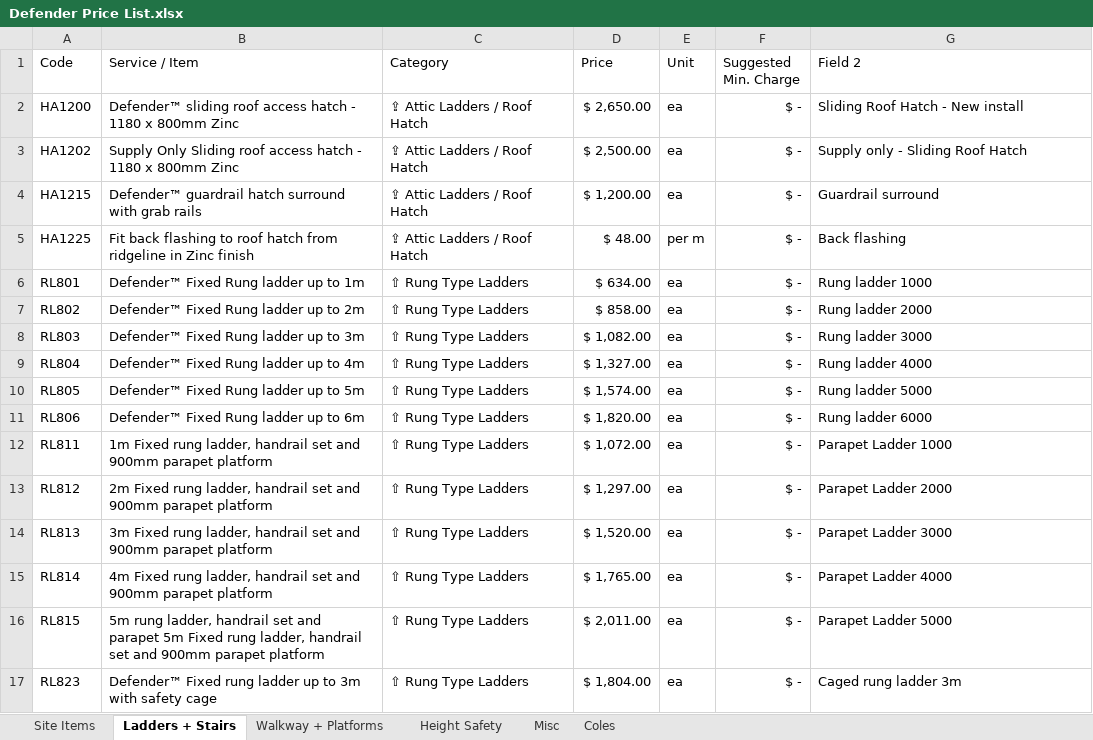
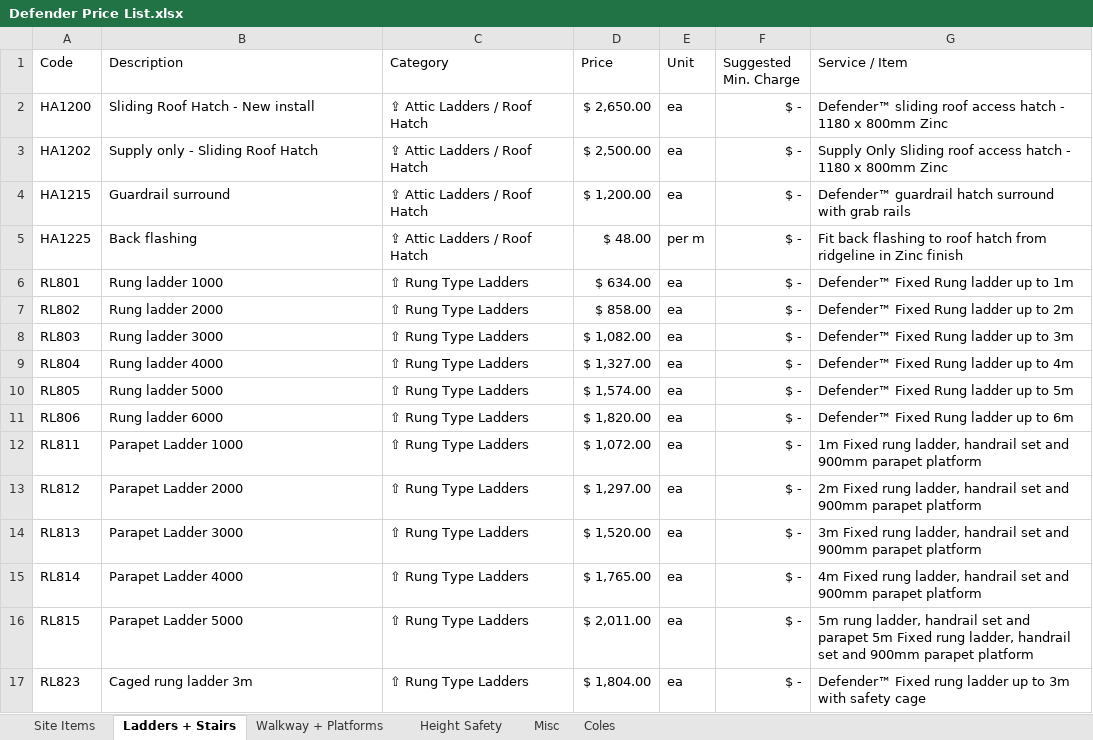
Before and after one commit to markbrada/DefCost, an Excel workbook: Defender Price List.xlsx, sheet Ladders + Stairs, drawn as a sheet; only a part is shown; values as stored, in another font and other column widths than the file's, no borders; the diff covers the shown part only; the diff names each change by its address in the sheet, - before the commit and + after, or states it on an @@ line.

```diff
--- a/Defender Price List.xlsx (sheet Ladders + Stairs)
+++ b/Defender Price List.xlsx (sheet Ladders + Stairs)
-B1: Service / Item
+B1: Description
-G1: Field 2
+G1: Service / Item
-B2 (Description): Defender™ sliding roof access hatch - 1180 x 800mm Zinc
+B2 (Description): Sliding Roof Hatch - New install
-G2 (Service / Item): Sliding Roof Hatch - New install
+G2 (Service / Item): Defender™ sliding roof access hatch - 1180 x 800mm Zinc
-B3 (Description): Supply Only Sliding roof access hatch - 1180 x 800mm Zinc
+B3 (Description): Supply only - Sliding Roof Hatch
-G3 (Service / Item): Supply only - Sliding Roof Hatch
+G3 (Service / Item): Supply Only Sliding roof access hatch - 1180 x 800mm Zinc
-B4 (Description): Defender™ guardrail hatch surround with grab rails
+B4 (Description): Guardrail surround
-G4 (Service / Item): Guardrail surround
+G4 (Service / Item): Defender™ guardrail hatch surround with grab rails
-B5 (Description): Fit back flashing to roof hatch from ridgeline in Zinc finish
+B5 (Description): Back flashing
-G5 (Service / Item): Back flashing
+G5 (Service / Item): Fit back flashing to roof hatch from ridgeline in Zinc finish
-B6 (Description): Defender™ Fixed Rung ladder up to 1m
+B6 (Description): Rung ladder 1000
-G6 (Service / Item): Rung ladder 1000
+G6 (Service / Item): Defender™ Fixed Rung ladder up to 1m
-B7 (Description): Defender™ Fixed Rung ladder up to 2m
+B7 (Description): Rung ladder 2000
-G7 (Service / Item): Rung ladder 2000
+G7 (Service / Item): Defender™ Fixed Rung ladder up to 2m
-B8 (Description): Defender™ Fixed Rung ladder up to 3m
+B8 (Description): Rung ladder 3000
-G8 (Service / Item): Rung ladder 3000
+G8 (Service / Item): Defender™ Fixed Rung ladder up to 3m
-B9 (Description): Defender™ Fixed Rung ladder up to 4m
+B9 (Description): Rung ladder 4000
-G9 (Service / Item): Rung ladder 4000
+G9 (Service / Item): Defender™ Fixed Rung ladder up to 4m
-B10 (Description): Defender™ Fixed Rung ladder up to 5m
+B10 (Description): Rung ladder 5000
-G10 (Service / Item): Rung ladder 5000
+G10 (Service / Item): Defender™ Fixed Rung ladder up to 5m
-B11 (Description): Defender™ Fixed Rung ladder up to 6m
+B11 (Description): Rung ladder 6000
-G11 (Service / Item): Rung ladder 6000
+G11 (Service / Item): Defender™ Fixed Rung ladder up to 6m
-B12 (Description): 1m Fixed rung ladder, handrail set and 900mm parapet platform
+B12 (Description): Parapet Ladder 1000
-G12 (Service / Item): Parapet Ladder 1000
+G12 (Service / Item): 1m Fixed rung ladder, handrail set and 900mm parapet platform
-B13 (Description): 2m Fixed rung ladder, handrail set and 900mm parapet platform
+B13 (Description): Parapet Ladder 2000
-G13 (Service / Item): Parapet Ladder 2000
+G13 (Service / Item): 2m Fixed rung ladder, handrail set and 900mm parapet platform
-B14 (Description): 3m Fixed rung ladder, handrail set and 900mm parapet platform
+B14 (Description): Parapet Ladder 3000
-G14 (Service / Item): Parapet Ladder 3000
+G14 (Service / Item): 3m Fixed rung ladder, handrail set and 900mm parapet platform
-B15 (Description): 4m Fixed rung ladder, handrail set and 900mm parapet platform
+B15 (Description): Parapet Ladder 4000
-G15 (Service / Item): Parapet Ladder 4000
+G15 (Service / Item): 4m Fixed rung ladder, handrail set and 900mm parapet platform
-B16 (Description): 5m rung ladder, handrail set and parapet 5m Fixed rung ladder, handrail set and 900mm parapet platform
+B16 (Description): Parapet Ladder 5000
-G16 (Service / Item): Parapet Ladder 5000
+G16 (Service / Item): 5m rung ladder, handrail set and parapet 5m Fixed rung ladder, handrail set and 900mm parapet platform
-B17 (Description): Defender™ Fixed rung ladder up to 3m with safety cage
+B17 (Description): Caged rung ladder 3m
-G17 (Service / Item): Caged rung ladder 3m
+G17 (Service / Item): Defender™ Fixed rung ladder up to 3m with safety cage
```
Also changed, not shown: 94 edited cells elsewhere in this sheet, sheet Site Items, sheet Height Safety, sheet Walkway + Platforms, sheet Misc, sheet Coles.
